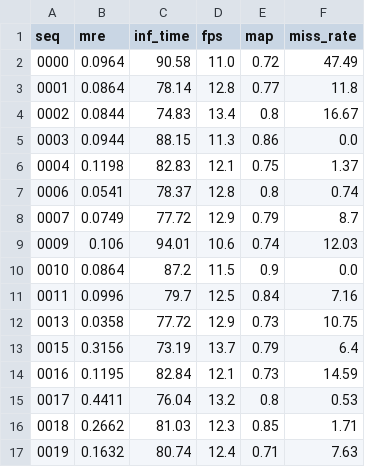
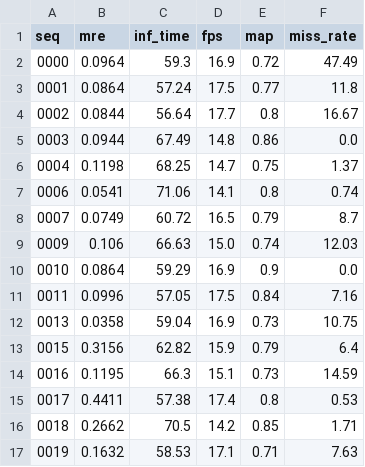
Before and after one commit to bthwthw/DA1---Distance-estimation-using-monocular-camera, a CSV file: final_results.csv, drawn as a sheet; only a part is shown; the diff covers the shown part only.

```diff
--- a/final_results.csv
+++ b/final_results.csv
@@ -1,17 +1,17 @@
 seq,mre,inf_time,fps,map,miss_rate
-0000,0.0964,90.58,11.0,0.72,47.49
-0001,0.0864,78.14,12.8,0.77,11.8
-0002,0.0844,74.83,13.4,0.8,16.67
-0003,0.0944,88.15,11.3,0.86,0.0
-0004,0.1198,82.83,12.1,0.75,1.37
-0006,0.0541,78.37,12.8,0.8,0.74
-0007,0.0749,77.72,12.9,0.79,8.7
-0009,0.106,94.01,10.6,0.74,12.03
-0010,0.0864,87.2,11.5,0.9,0.0
-0011,0.0996,79.7,12.5,0.84,7.16
-0013,0.0358,77.72,12.9,0.73,10.75
-0015,0.3156,73.19,13.7,0.79,6.4
-0016,0.1195,82.84,12.1,0.73,14.59
-0017,0.4411,76.04,13.2,0.8,0.53
-0018,0.2662,81.03,12.3,0.85,1.71
-0019,0.1632,80.74,12.4,0.71,7.63
+0000,0.0964,59.3,16.9,0.72,47.49
+0001,0.0864,57.24,17.5,0.77,11.8
+0002,0.0844,56.64,17.7,0.8,16.67
+0003,0.0944,67.49,14.8,0.86,0.0
+0004,0.1198,68.25,14.7,0.75,1.37
+0006,0.0541,71.06,14.1,0.8,0.74
+0007,0.0749,60.72,16.5,0.79,8.7
+0009,0.106,66.63,15.0,0.74,12.03
+0010,0.0864,59.29,16.9,0.9,0.0
+0011,0.0996,57.05,17.5,0.84,7.16
+0013,0.0358,59.04,16.9,0.73,10.75
+0015,0.3156,62.82,15.9,0.79,6.4
+0016,0.1195,66.3,15.1,0.73,14.59
+0017,0.4411,57.38,17.4,0.8,0.53
+0018,0.2662,70.5,14.2,0.85,1.71
+0019,0.1632,58.53,17.1,0.71,7.63
```
Also changed, not shown: 13 added rows and 2 edited cells elsewhere in this file, logs/0001_details.csv, logs/0003_details.csv, 38 other files.
